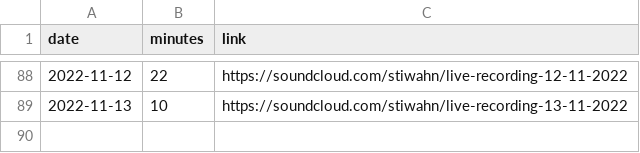
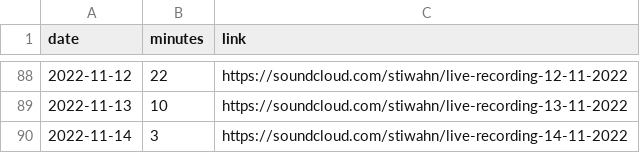
Before and after one commit to bummbummgarage/bummbummgarage.github.io, a CSV file: _data/sessions.csv, drawn as a sheet; only a part is shown, gaps mark what is left out; the diff names each change by its address in the sheet, - before the commit and + after, or states it on an @@ line.

Commit message:
Update sessions.csv

```diff
--- a/_data/sessions.csv
+++ b/_data/sessions.csv
+row 90: 2022-11-14 | 3 | https://soundcloud.com/stiwahn/live-recording-14-11-2022
```
